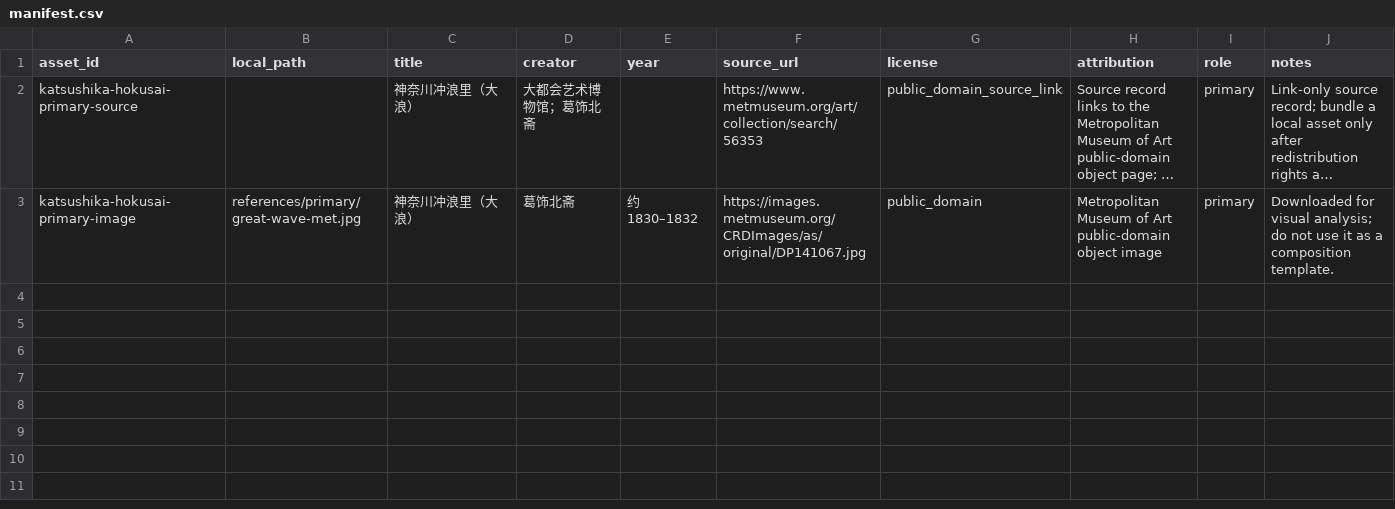
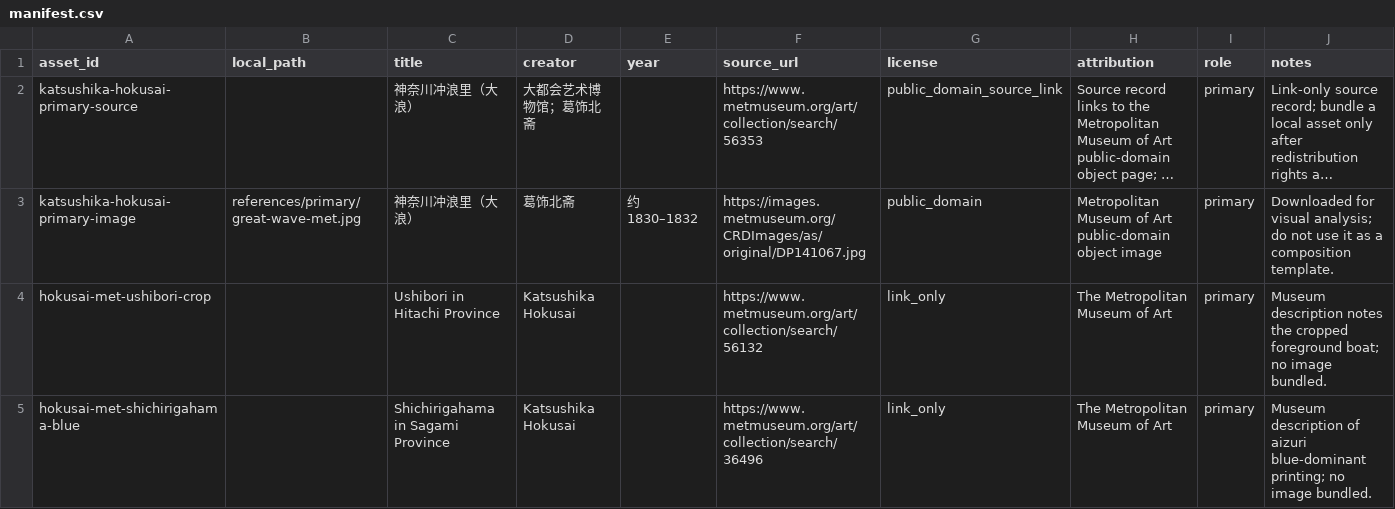
Before and after one commit to ZhouYinLong-lab/OhMyStyle, a CSV file: style-packages/artists/katsushika-hokusai/references/manifest.csv, drawn as a sheet; long unchanged cells end in …; the diff names each change by its address in the sheet, - before the commit and + after, or states it on an @@ line.

Commit message:
feat: register Hokusai art direction

```diff
--- a/style-packages/artists/katsushika-hokusai/references/manifest.csv
+++ b/style-packages/artists/katsushika-hokusai/references/manifest.csv
+row 4: hokusai-met-ushibori-crop |  | Ushibori in Hitachi Province | Katsushika Hokusai |  | https://www.metmuseum.org/art/collection/search/56132 | link_only | The Metropolitan Museum of Art | primary | Museum description notes the cropped foreground boat; no image bundled.
+row 5: hokusai-met-shichirigahama-blue |  | Shichirigahama in Sagami Province | Katsushika Hokusai |  | https://www.metmuseum.org/art/collection/search/36496 | link_only | The Metropolitan Museum of Art | primary | Museum description of aizuri blue-dominant printing; no image bundled.
```
Also changed, not shown: 14 other files.
